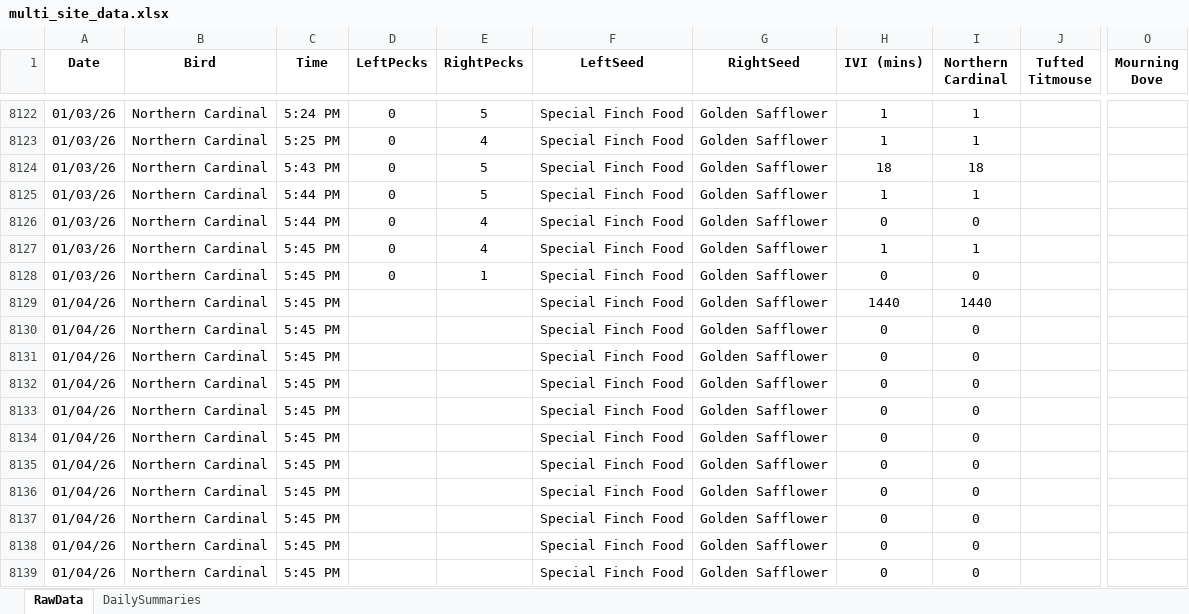
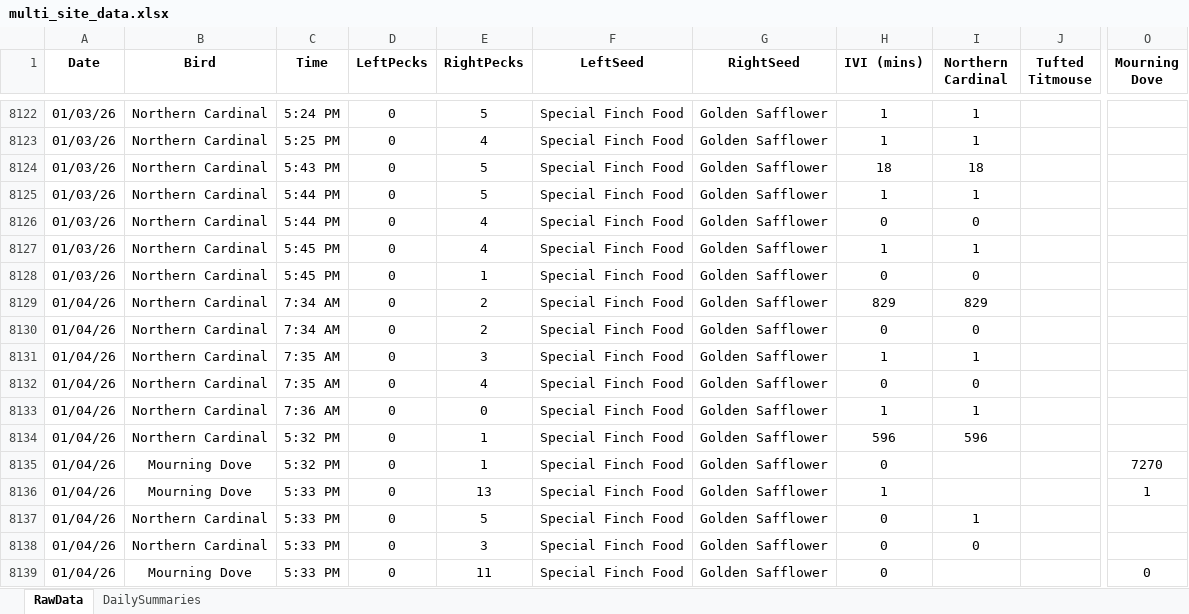
Before and after one commit to david-j-cox/backyard-ecology, an Excel workbook: data/multi_site_data.xlsx, sheet RawData, drawn as a sheet; only a part is shown, gaps mark what is left out; values as stored, in another font and other column widths than the file's, no borders; the diff covers the shown part only; the diff names each change by its address in the sheet, - before the commit and + after, or states it on an @@ line.

```diff
--- a/data/multi_site_data.xlsx (sheet RawData)
+++ b/data/multi_site_data.xlsx (sheet RawData)
-C8129:C8130 (Time): 5:45 PM
+C8129:C8130 (Time): 7:34 AM
-D8129:D8139 (LeftPecks): (empty)
+D8129:D8139 (LeftPecks): 0
-E8129:E8130 (RightPecks): (empty)
+E8129:E8130 (RightPecks): 2
-H8129 (IVI (mins)): 1440
+H8129 (IVI (mins)): 829
-I8129 (Northern Cardinal): 1440
+I8129 (Northern Cardinal): 829
-C8131:C8132 (Time): 5:45 PM
+C8131:C8132 (Time): 7:35 AM
-E8131 (RightPecks): (empty)
+E8131 (RightPecks): 3
-H8131 (IVI (mins)): 0
+H8131 (IVI (mins)): 1
-I8131 (Northern Cardinal): 0
+I8131 (Northern Cardinal): 1
-E8132 (RightPecks): (empty)
+E8132 (RightPecks): 4
-C8133 (Time): 5:45 PM
+C8133 (Time): 7:36 AM
-E8133 (RightPecks): (empty)
+E8133 (RightPecks): 0
-H8133 (IVI (mins)): 0
+H8133 (IVI (mins)): 1
-I8133 (Northern Cardinal): 0
+I8133 (Northern Cardinal): 1
-C8134:C8135 (Time): 5:45 PM
+C8134:C8135 (Time): 5:32 PM
-E8134:E8135 (RightPecks): (empty)
+E8134:E8135 (RightPecks): 1
-H8134 (IVI (mins)): 0
+H8134 (IVI (mins)): 596
-I8134 (Northern Cardinal): 0
+I8134 (Northern Cardinal): 596
-B8135:B8136 (Bird): Northern Cardinal
+B8135:B8136 (Bird): Mourning Dove
-I8135:I8136 (Northern Cardinal): 0
+I8135:I8136 (Northern Cardinal): (empty)
-O8135 (Mourning Dove): (empty)
+O8135 (Mourning Dove): 7270
-C8136:C8139 (Time): 5:45 PM
+C8136:C8139 (Time): 5:33 PM
-E8136 (RightPecks): (empty)
+E8136 (RightPecks): 13
-H8136 (IVI (mins)): 0
+H8136 (IVI (mins)): 1
-O8136 (Mourning Dove): (empty)
+O8136 (Mourning Dove): 1
-E8137 (RightPecks): (empty)
+E8137 (RightPecks): 5
-I8137 (Northern Cardinal): 0
+I8137 (Northern Cardinal): 1
-E8138 (RightPecks): (empty)
+E8138 (RightPecks): 3
-B8139 (Bird): Northern Cardinal
+B8139 (Bird): Mourning Dove
-E8139 (RightPecks): (empty)
+E8139 (RightPecks): 11
-I8139 (Northern Cardinal): 0
+I8139 (Northern Cardinal): (empty)
-O8139 (Mourning Dove): (empty)
+O8139 (Mourning Dove): 0
```
Also changed, not shown: 201 edited cells elsewhere in this sheet, sheet DailySummaries, formulas that keep their value, 26 other files.
